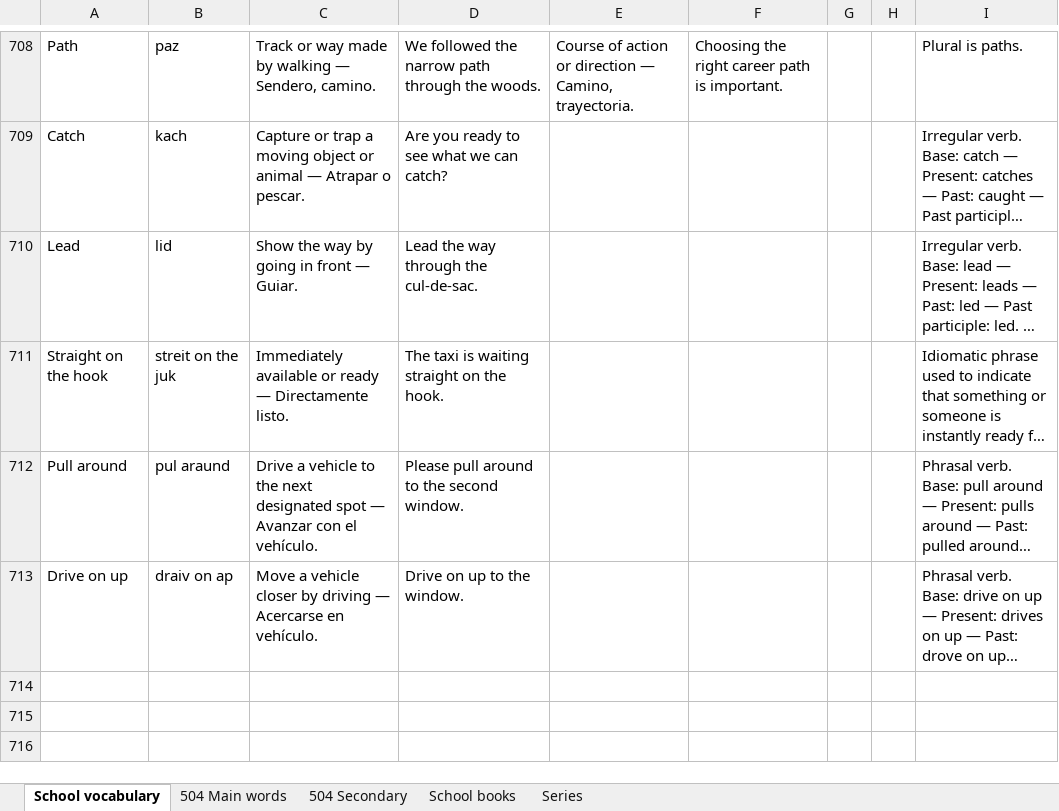
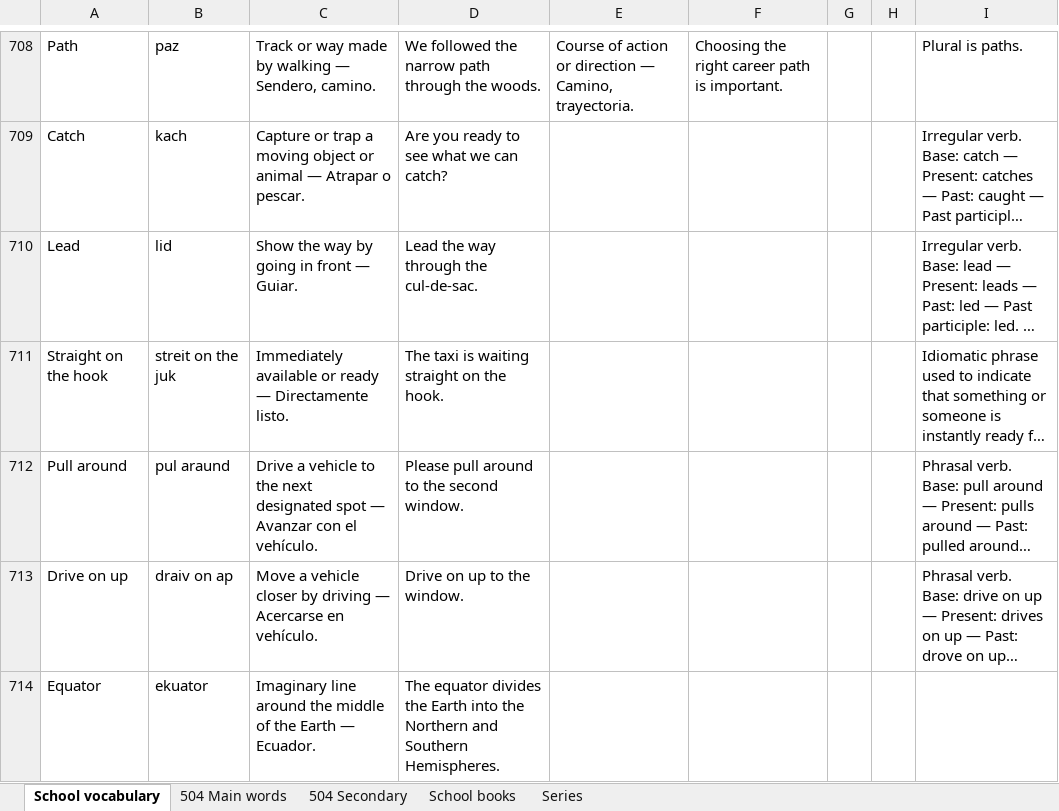
Before and after one commit to ESEMILALO/ENGLISH-APP-, an Excel workbook: ENGLISH SCHOOL.xlsx, sheet School vocabulary, drawn as a sheet; only a part is shown, gaps mark what is left out; long unchanged cells end in …; values as stored, in another font and other column widths than the file's, no borders; the diff names each change by its address in the sheet, - before the commit and + after, or states it on an @@ line.

```diff
--- a/ENGLISH SCHOOL.xlsx (sheet School vocabulary)
+++ b/ENGLISH SCHOOL.xlsx (sheet School vocabulary)
+row 714: Equator | ekuator | Imaginary line around the middle of the Earth — Ecuador. | The equator divides the Earth into the Northern and Southern Hemispheres.
```
Also changed, not shown: 4 other files.
